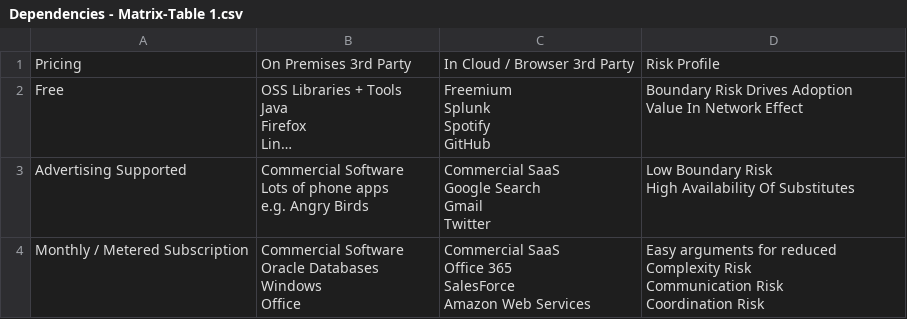
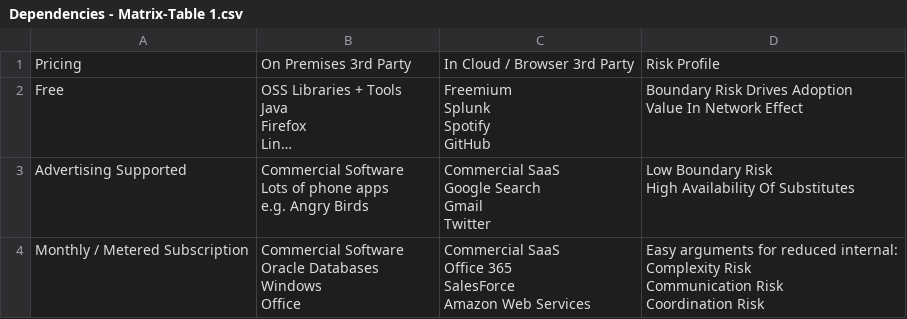
Before and after one commit to risk-first/website, a CSV file: RiskMatrixCSV/RiskMatrix/Dependencies - Matrix-Table 1.csv, drawn as a sheet; long unchanged cells end in …; ↵ is a line break in a cell; the diff names each change by its address in the sheet, - before the commit and + after, or states it on an @@ line.

```diff
--- a/RiskMatrixCSV/RiskMatrix/Dependencies - Matrix-Table 1.csv
+++ b/RiskMatrixCSV/RiskMatrix/Dependencies - Matrix-Table 1.csv
-D4: …for reduced ↵ Complexity Risk…
+D4: …for reduced internal: ↵ Complexity Risk…
```
Also changed, not shown: RiskMatrixCSV/RiskMatrix/Dependencies - SaaS-Table 1.csv, 21 other files.
